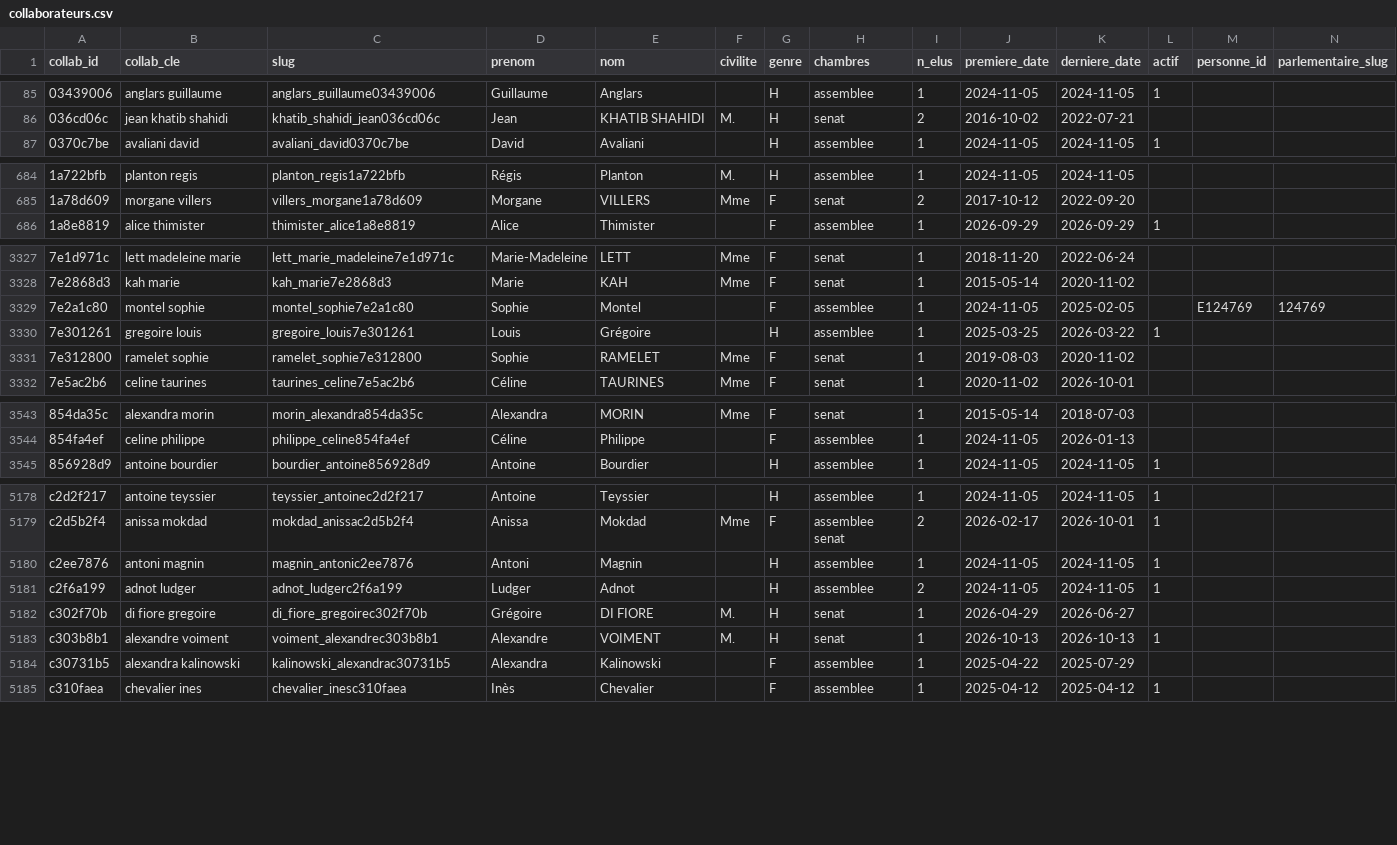
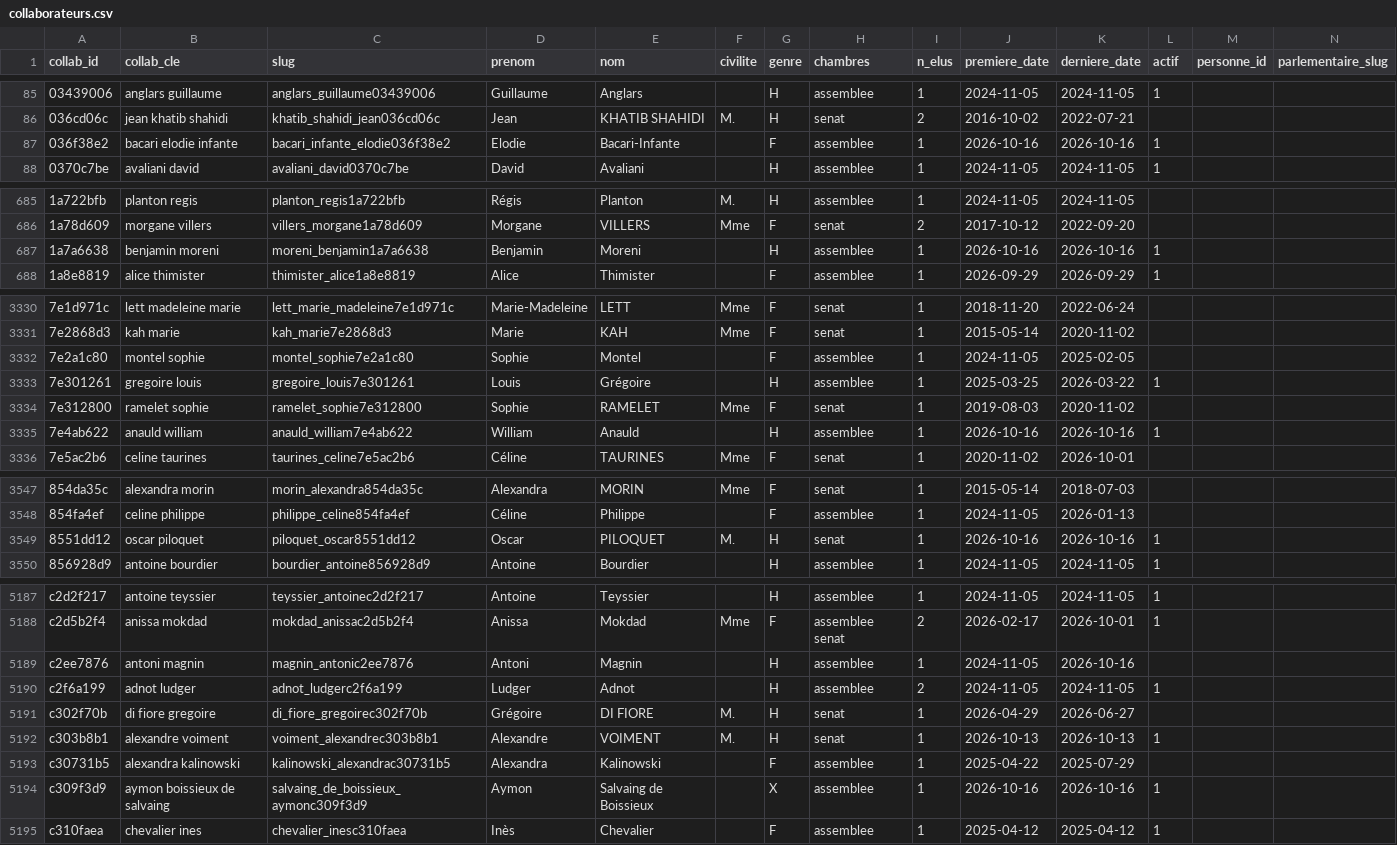
Before and after one commit to publicdatanetwork-dataparl/collaborateurs, a CSV file: data/derive/collaborateurs.csv, drawn as a sheet; only a part is shown, gaps mark what is left out; the diff covers the shown part only.

```diff
--- a/data/derive/collaborateurs.csv
+++ b/data/derive/collaborateurs.csv
@@ -86,2 +86,3 @@ collab_id,collab_cle,slug,prenom,nom,civilite,genre,chambres,n_elus,premiere_dat
 036cd06c,jean khatib shahidi,khatib_shahidi_jean036cd06c,Jean,KHATIB SHAHIDI,M.,H,senat,2,2016-10-02,2022-07-21,,,
+036f38e2,bacari elodie infante,bacari_infante_elodie036f38e2,Elodie,Bacari-Infante,,F,assemblee,1,2026-10-16,2026-10-16,1,,
 0370c7be,avaliani david,avaliani_david0370c7be,David,Avaliani,,H,assemblee,1,2024-11-05,2024-11-05,1,,
@@ -685,2 +686,3 @@ collab_id,collab_cle,slug,prenom,nom,civilite,genre,chambres,n_elus,premiere_dat
 1a78d609,morgane villers,villers_morgane1a78d609,Morgane,VILLERS,Mme,F,senat,2,2017-10-12,2022-09-20,,,
+1a7a6638,benjamin moreni,moreni_benjamin1a7a6638,Benjamin,Moreni,,H,assemblee,1,2026-10-16,2026-10-16,1,,
 1a8e8819,alice thimister,thimister_alice1a8e8819,Alice,Thimister,,F,assemblee,1,2026-09-29,2026-09-29,1,,
@@ -3328,5 +3331,6 @@ collab_id,collab_cle,slug,prenom,nom,civilite,genre,chambres,n_elus,premiere_dat
 7e2868d3,kah marie,kah_marie7e2868d3,Marie,KAH,Mme,F,senat,1,2015-05-14,2020-11-02,,,
-7e2a1c80,montel sophie,montel_sophie7e2a1c80,Sophie,Montel,,F,assemblee,1,2024-11-05,2025-02-05,,E124769,124769
+7e2a1c80,montel sophie,montel_sophie7e2a1c80,Sophie,Montel,,F,assemblee,1,2024-11-05,2025-02-05,,,
 7e301261,gregoire louis,gregoire_louis7e301261,Louis,Grégoire,,H,assemblee,1,2025-03-25,2026-03-22,1,,
 7e312800,ramelet sophie,ramelet_sophie7e312800,Sophie,RAMELET,Mme,F,senat,1,2019-08-03,2020-11-02,,,
+7e4ab622,anauld william,anauld_william7e4ab622,William,Anauld,,H,assemblee,1,2026-10-16,2026-10-16,1,,
 7e5ac2b6,celine taurines,taurines_celine7e5ac2b6,Céline,TAURINES,Mme,F,senat,1,2020-11-02,2026-10-01,,,
@@ -3544,2 +3548,3 @@ collab_id,collab_cle,slug,prenom,nom,civilite,genre,chambres,n_elus,premiere_dat
 854fa4ef,celine philippe,philippe_celine854fa4ef,Céline,Philippe,,F,assemblee,1,2024-11-05,2026-01-13,,,
+8551dd12,oscar piloquet,piloquet_oscar8551dd12,Oscar,PILOQUET,M.,H,senat,1,2026-10-16,2026-10-16,1,,
 856928d9,antoine bourdier,bourdier_antoine856928d9,Antoine,Bourdier,,H,assemblee,1,2024-11-05,2024-11-05,1,,
@@ -5179,3 +5188,3 @@ c2d2f217,antoine teyssier,teyssier_antoinec2d2f217,Antoine,Teyssier,,H,assemblee
 c2d5b2f4,anissa mokdad,mokdad_anissac2d5b2f4,Anissa,Mokdad,Mme,F,assemblee senat,2,2026-02-17,2026-10-01,1,,
-c2ee7876,antoni magnin,magnin_antonic2ee7876,Antoni,Magnin,,H,assemblee,1,2024-11-05,2024-11-05,1,,
+c2ee7876,antoni magnin,magnin_antonic2ee7876,Antoni,Magnin,,H,assemblee,1,2024-11-05,2026-10-16,,,
 c2f6a199,adnot ludger,adnot_ludgerc2f6a199,Ludger,Adnot,,H,assemblee,2,2024-11-05,2024-11-05,1,,
@@ -5184,2 +5193,3 @@ c303b8b1,alexandre voiment,voiment_alexandrec303b8b1,Alexandre,VOIMENT,M.,H,sena
 c30731b5,alexandra kalinowski,kalinowski_alexandrac30731b5,Alexandra,Kalinowski,,F,assemblee,1,2025-04-22,2025-07-29,,,
+c309f3d9,aymon boissieux de salvaing,salvaing_de_boissieux_aymonc309f3d9,Aymon,Salvaing de Boissieux,,X,assemblee,1,2026-10-16,2026-10-16,1,,
 c310faea,chevalier ines,chevalier_inesc310faea,Inès,Chevalier,,F,assemblee,1,2025-04-12,2025-04-12,1,,
```
Also changed, not shown: 8 added rows and 31 edited cells elsewhere in this file, data/assemblee/affectations.csv, data/derive/periodes.csv, 6 other files.
